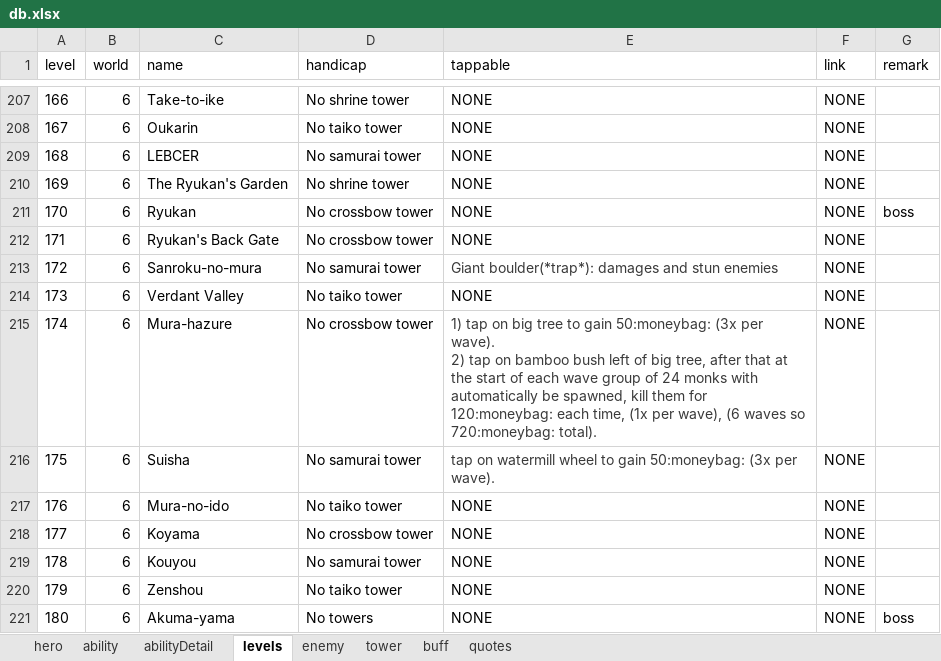
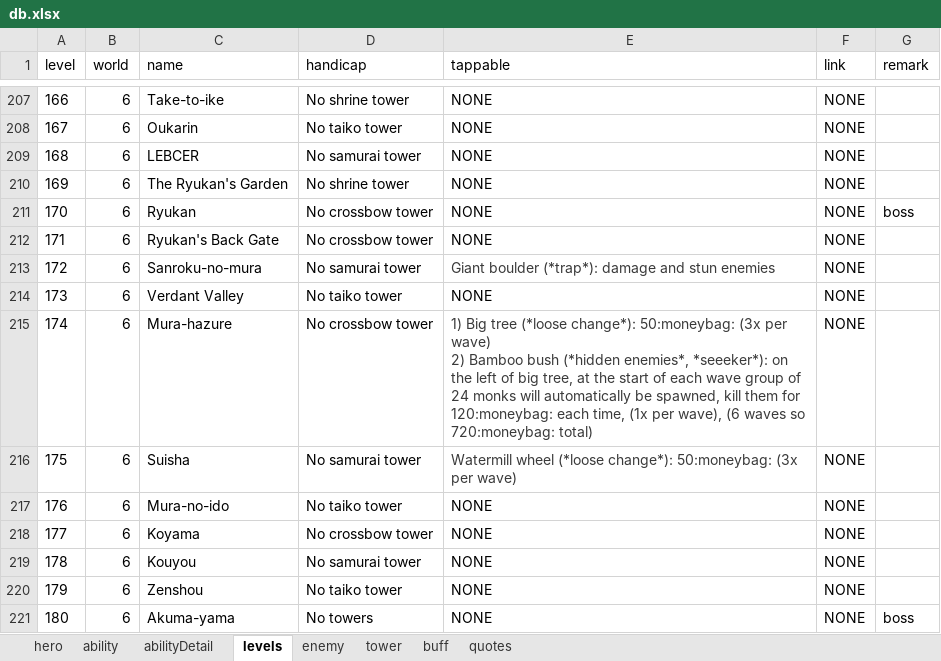
Before and after one commit to AlexP55/CyraBot, an Excel workbook: db/db.xlsx, sheet levels, drawn as a sheet; only a part is shown, gaps mark what is left out; values as stored, in another font and other column widths than the file's, no borders; ↵ is a line break in a cell; the diff covers the shown part only; the diff names each change by its address in the sheet, - before the commit and + after, or states it on an @@ line.

Commit message:
db level tappable update

```diff
--- a/db/db.xlsx (sheet levels)
+++ b/db/db.xlsx (sheet levels)
-E213 (tappable): Giant boulder(*trap*): damages and stun…
+E213 (tappable): Giant boulder (*trap*): damage and stun…
-E215 (tappable): 1) tap on big tree to gain 50:moneybag: (3x per wave). ↵ 2) tap on bamboo bush left of big tree, after that at the start of each wave group of 24 monks with automatically be spawned, kill them for 120:moneybag: each time, (1x per wave), (6 waves so 720:moneybag: total).
+E215 (tappable): 1) Big tree (*loose change*): 50:moneybag: (3x per wave) ↵ 2) Bamboo bush (*hidden enemies*, *seeeker*): on the left of big tree, at the start of each wave group of 24 monks will automatically be spawned, kill them for 120:moneybag: each time, (1x per wave), (6 waves so 720:moneybag: total)
-E216 (tappable): tap on watermill wheel to gain 50:moneybag: (3x per wave).
+E216 (tappable): Watermill wheel (*loose change*): 50:moneybag: (3x per wave)
```
Also changed, not shown: 17 edited cells elsewhere in this sheet.
